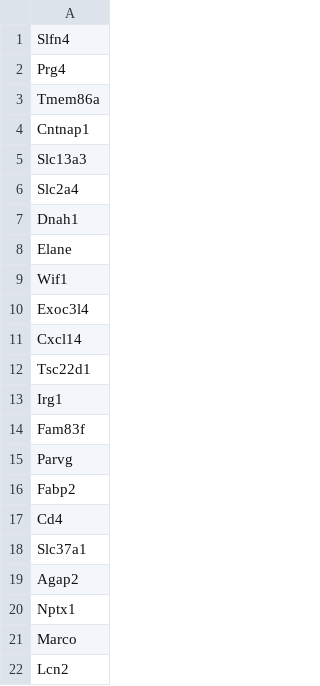
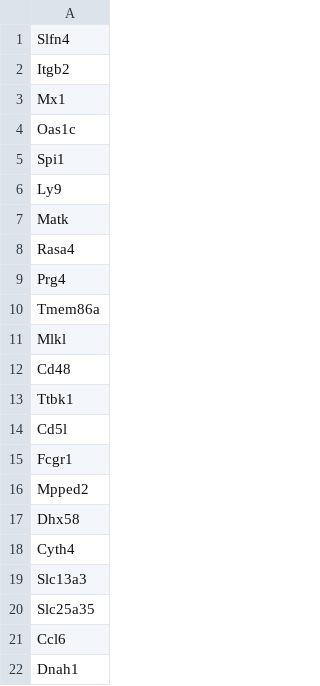
Before and after one commit to timcyu/ETV007-time-course, a CSV file: processed_data/degenes/02_up.csv, drawn as a sheet; only a part is shown; the shorter side is filled out with more unchanged rows; the diff covers the shown part only.

```diff
--- a/processed_data/degenes/02_up.csv
+++ b/processed_data/degenes/02_up.csv
@@ -1,7 +1,22 @@
 Slfn4
+Itgb2
+Mx1
+Oas1c
+Spi1
+Ly9
+Matk
+Rasa4
 Prg4
 Tmem86a
-Cntnap1
+Mlkl
+Cd48
+Ttbk1
+Cd5l
+Fcgr1
+Mpped2
+Dhx58
+Cyth4
 Slc13a3
-Slc2a4
+Slc25a35
+Ccl6
 Dnah1
```
Also changed, not shown: 91 added rows, 3 removed rows and 5 edited cells elsewhere in this file, processed_data/degenes/02_down.csv, processed_data/degenes/28_down.csv, 3 other files.
